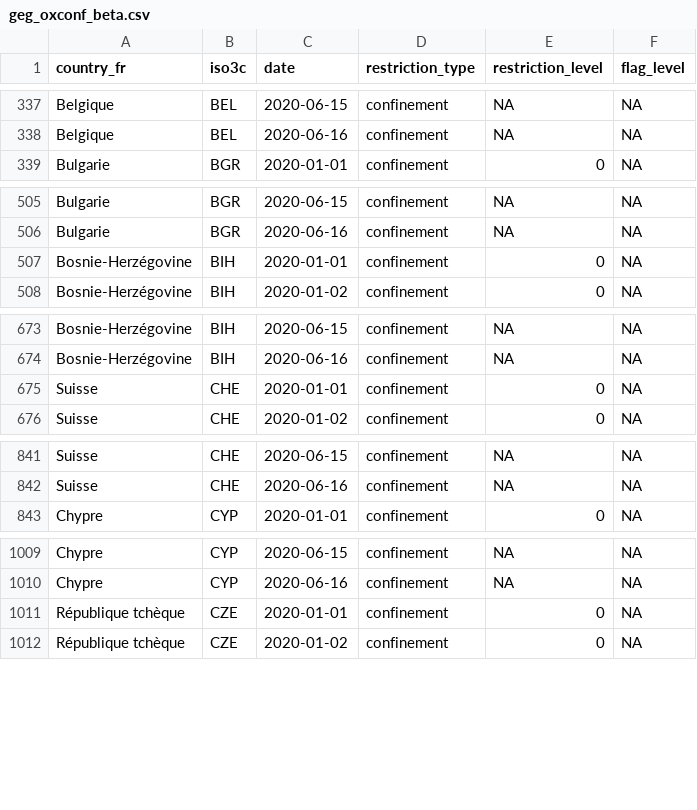
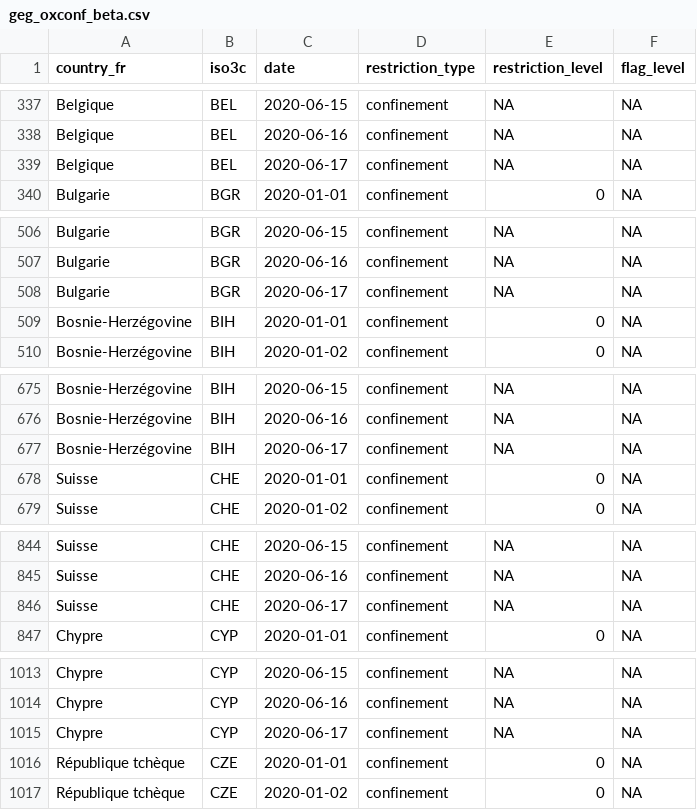
Before and after one commit to palima/GEG, a CSV file: beta/geg_oxconf_beta.csv, drawn as a sheet; only a part is shown, gaps mark what is left out; the diff covers the shown part only; the diff names each change by its address in the sheet, - before the commit and + after, or states it on an @@ line.

```diff
--- a/beta/geg_oxconf_beta.csv
+++ b/beta/geg_oxconf_beta.csv
+row 339: Belgique | BEL | 2020-06-17 | confinement | NA | NA
+row 508: Bulgarie | BGR | 2020-06-17 | confinement | NA | NA
+row 677: Bosnie-Herzégovine | BIH | 2020-06-17 | confinement | NA | NA
+row 846: Suisse | CHE | 2020-06-17 | confinement | NA | NA
+row 1015: Chypre | CYP | 2020-06-17 | confinement | NA | NA
```
Also changed, not shown: 23 added rows elsewhere in this file, beta/geg_oxhealth_beta.csv, beta/geg_tcd_beta.csv.
